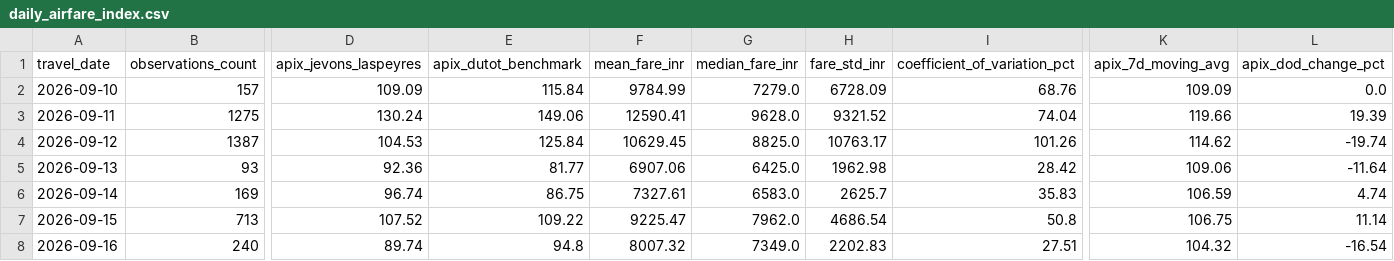
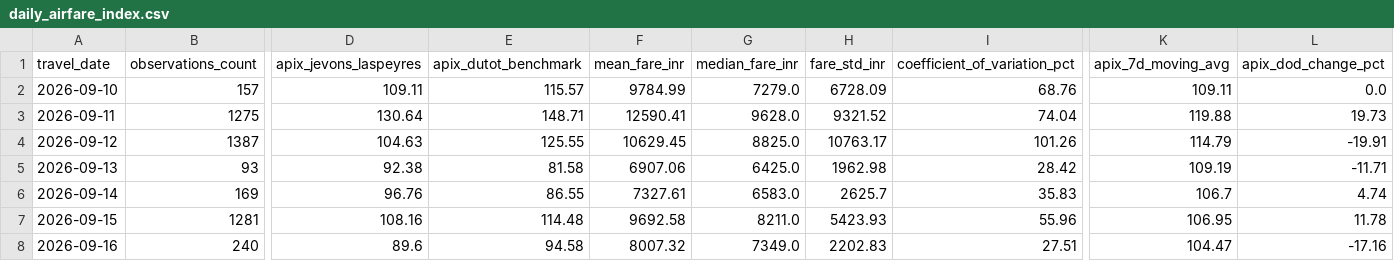
Before and after one commit to Unmesh-12634/AeroX, a CSV file: data/index_results/daily_airfare_index.csv, drawn as a sheet; only a part is shown, gaps mark what is left out; the diff covers the shown part only; the diff names each change by its address in the sheet, - before the commit and + after, or states it on an @@ line.

```diff
--- a/data/index_results/daily_airfare_index.csv
+++ b/data/index_results/daily_airfare_index.csv
-D2 (apix_jevons_laspeyres): 109.09
+D2 (apix_jevons_laspeyres): 109.11
-E2 (apix_dutot_benchmark): 115.84
+E2 (apix_dutot_benchmark): 115.57
-K2 (apix_7d_moving_avg): 109.09
+K2 (apix_7d_moving_avg): 109.11
-D3 (apix_jevons_laspeyres): 130.24
+D3 (apix_jevons_laspeyres): 130.64
-E3 (apix_dutot_benchmark): 149.06
+E3 (apix_dutot_benchmark): 148.71
-K3 (apix_7d_moving_avg): 119.66
+K3 (apix_7d_moving_avg): 119.88
-L3 (apix_dod_change_pct): 19.39
+L3 (apix_dod_change_pct): 19.73
-D4 (apix_jevons_laspeyres): 104.53
+D4 (apix_jevons_laspeyres): 104.63
-E4 (apix_dutot_benchmark): 125.84
+E4 (apix_dutot_benchmark): 125.55
-K4 (apix_7d_moving_avg): 114.62
+K4 (apix_7d_moving_avg): 114.79
-L4 (apix_dod_change_pct): -19.74
+L4 (apix_dod_change_pct): -19.91
-D5 (apix_jevons_laspeyres): 92.36
+D5 (apix_jevons_laspeyres): 92.38
-E5 (apix_dutot_benchmark): 81.77
+E5 (apix_dutot_benchmark): 81.58
-K5 (apix_7d_moving_avg): 109.06
+K5 (apix_7d_moving_avg): 109.19
-L5 (apix_dod_change_pct): -11.64
+L5 (apix_dod_change_pct): -11.71
-D6 (apix_jevons_laspeyres): 96.74
+D6 (apix_jevons_laspeyres): 96.76
-E6 (apix_dutot_benchmark): 86.75
+E6 (apix_dutot_benchmark): 86.55
-K6 (apix_7d_moving_avg): 106.59
+K6 (apix_7d_moving_avg): 106.7
-B7 (observations_count): 713
+B7 (observations_count): 1281
-D7 (apix_jevons_laspeyres): 107.52
+D7 (apix_jevons_laspeyres): 108.16
-E7 (apix_dutot_benchmark): 109.22
+E7 (apix_dutot_benchmark): 114.48
-F7 (mean_fare_inr): 9225.47
+F7 (mean_fare_inr): 9692.58
-G7 (median_fare_inr): 7962.0
+G7 (median_fare_inr): 8211.0
-H7 (fare_std_inr): 4686.54
+H7 (fare_std_inr): 5423.93
-I7 (coefficient_of_variation_pct): 50.8
+I7 (coefficient_of_variation_pct): 55.96
-K7 (apix_7d_moving_avg): 106.75
+K7 (apix_7d_moving_avg): 106.95
-L7 (apix_dod_change_pct): 11.14
+L7 (apix_dod_change_pct): 11.78
-D8 (apix_jevons_laspeyres): 89.74
+D8 (apix_jevons_laspeyres): 89.6
-E8 (apix_dutot_benchmark): 94.8
+E8 (apix_dutot_benchmark): 94.58
-K8 (apix_7d_moving_avg): 104.32
+K8 (apix_7d_moving_avg): 104.47
-L8 (apix_dod_change_pct): -16.54
+L8 (apix_dod_change_pct): -17.16
```
Also changed, not shown: 69 edited cells elsewhere in this file, data/index_results/airline_airfare_indices.csv, data/index_results/lead_time_index_curve.csv, 28 other files.
